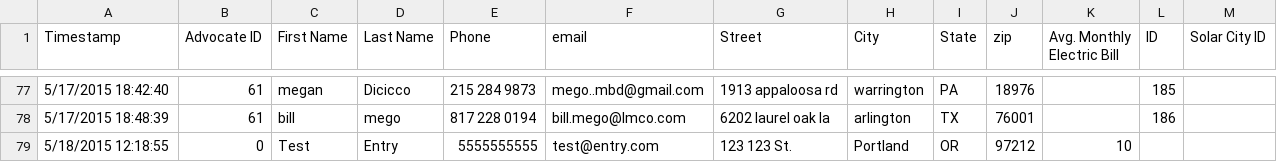
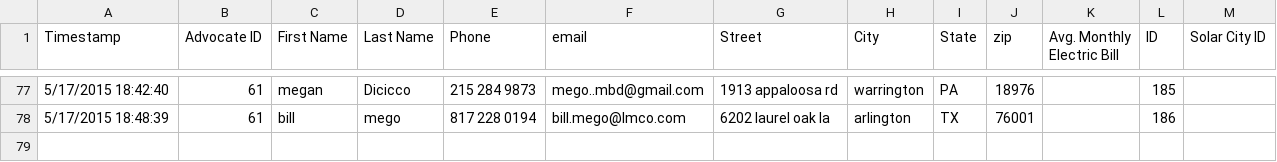
Before and after one commit to mattwilliams85/powur, a CSV file: db/seed/leads.csv, drawn as a sheet; only a part is shown, gaps mark what is left out.

Commit message:
remove test entry

```diff
--- a/db/seed/leads.csv
+++ b/db/seed/leads.csv
@@ -78,2 +78 @@ Timestamp,Advocate ID,First Name,Last Name,Phone,email,Street,City,State,zip,Avg
 5/17/2015 18:48:39,61,bill,mego,817 228 0194,bill.mego@lmco.com,6202 laurel oak la,arlington,TX,76001,,186,
-5/18/2015 12:18:55,0,Test,Entry,5555555555,test@entry.com,123 123 St.,Portland,OR,97212,10,,
```
